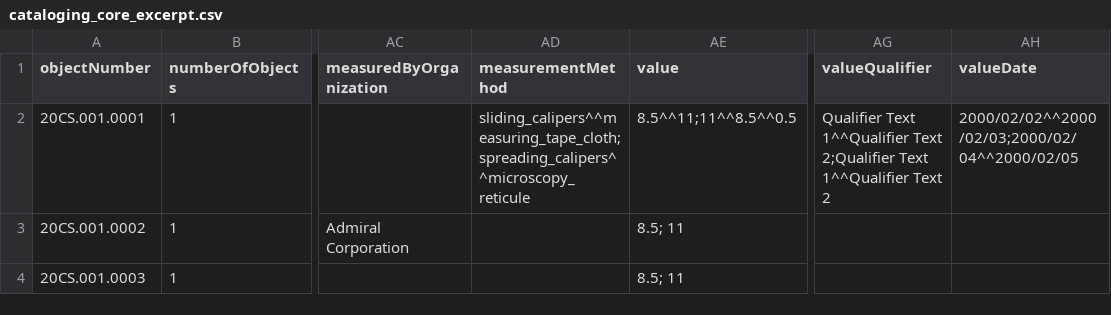
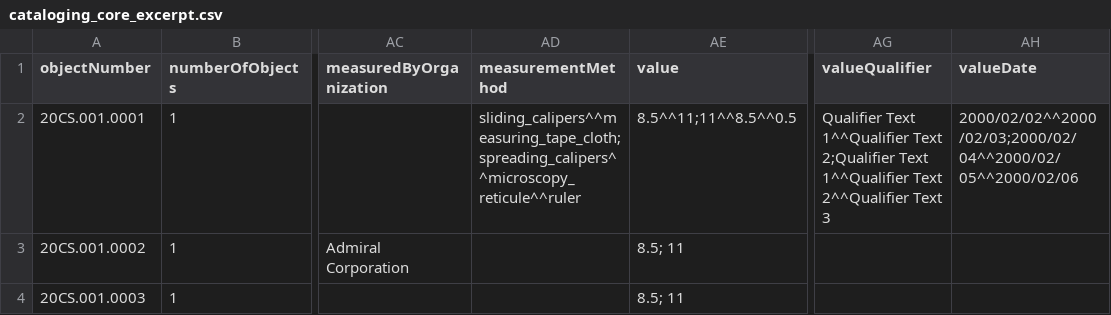
Before and after one commit to lyrasis/cspace-converter, a CSV file: data/core/cataloging_core_excerpt.csv, drawn as a sheet; only a part is shown, gaps mark what is left out; the diff names each change by its address in the sheet, - before the commit and + after, or states it on an @@ line.

Commit message:
updating measured part group fields

```diff
--- a/data/core/cataloging_core_excerpt.csv
+++ b/data/core/cataloging_core_excerpt.csv
-AD2 (measurementMethod): sliding_calipers^^measuring_tape_cloth;spreading_calipers^^microscopy_reticule
+AD2 (measurementMethod): sliding_calipers^^measuring_tape_cloth;spreading_calipers^^microscopy_reticule^^ruler
-AG2 (valueQualifier): …1^^Qualifier Text 2
+AG2 (valueQualifier): …1^^Qualifier Text 2^^Qualifier Text 3
-AH2 (valueDate): 2000/02/02^^2000/02/03;2000/02/04^^2000/02/05
+AH2 (valueDate): 2000/02/02^^2000/02/03;2000/02/04^^2000/02/05^^2000/02/06
```
